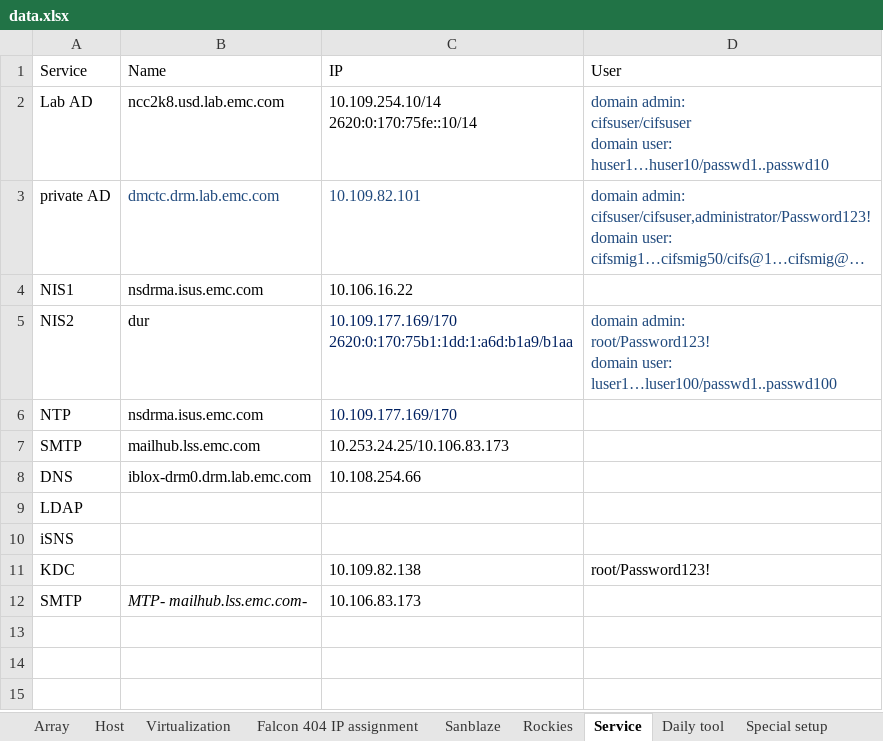
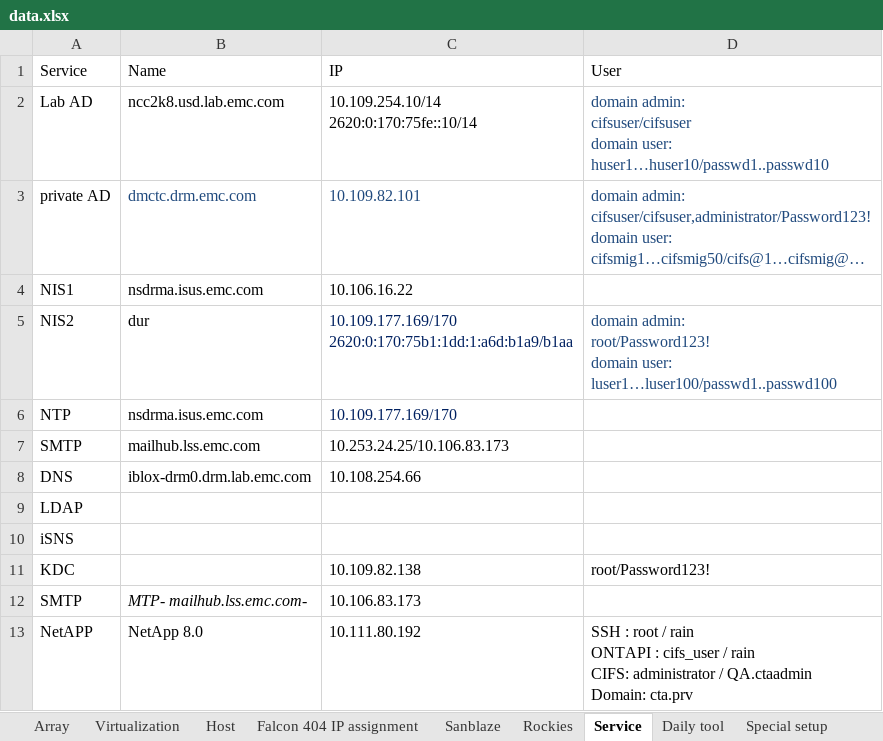
Before and after one commit to A432-git/flask, an Excel workbook: LabManagement_v4/app/Uploads/data.xlsx, sheet Service, drawn as a sheet; long unchanged cells end in …; values as stored, in another font and other column widths than the file's, no borders; ↵ is a line break in a cell; the diff names each change by its address in the sheet, - before the commit and + after, or states it on an @@ line.

```diff
--- a/LabManagement_v4/app/Uploads/data.xlsx (sheet Service)
+++ b/LabManagement_v4/app/Uploads/data.xlsx (sheet Service)
@@ sheet tab order changed: Array | Virtualization | Host | Falcon 404 IP assignment | Sanblaze | Rockies | Service | Daily tool | Special setup @@
-B3 (Name): dmctc.drm.lab.emc.com
+B3 (Name): dmctc.drm.emc.com
+row 13: NetAPP | NetApp 8.0 | 10.111.80.192 | SSH : root / rain ↵ ONTAPI : cifs_user / rain ↵ CIFS: administrator / QA.ctaadmin ↵ Domain: cta.prv
```
Also changed, not shown: sheet Host, sheet Array, sheet Return List, sheet Sanblaze, sheet Falcon 404 IP assignment, hidden cells, 2 other files.
